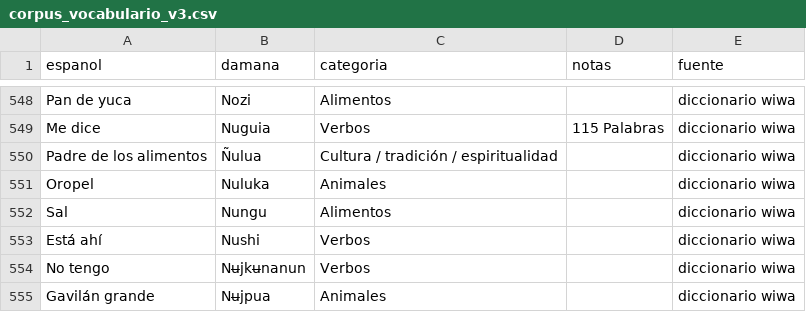
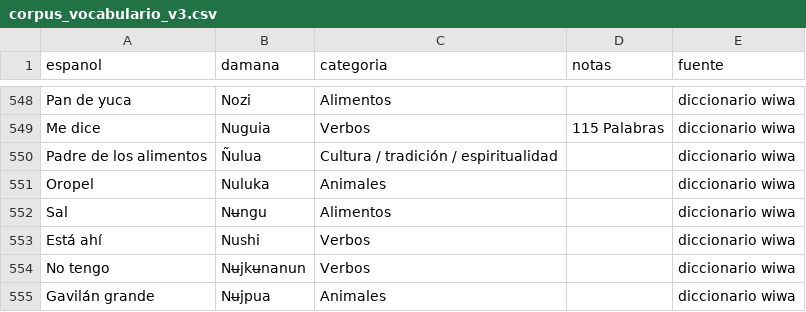
Before and after one commit to JuanCarlosGuti/traductorDumuna, a CSV file: datos/corpus_vocabulario_v3.csv, drawn as a sheet; only a part is shown, gaps mark what is left out.

```diff
--- a/datos/corpus_vocabulario_v3.csv
+++ b/datos/corpus_vocabulario_v3.csv
@@ -551,3 +551,3 @@ Padre de los alimentos,Ñulua,Cultura / tradición / espiritualidad,,diccionario
 Oropel,Nuluka,Animales,,diccionario wiwa
-Sal,Nungu,Alimentos,,diccionario wiwa
+Sal,Nʉngu,Alimentos,,diccionario wiwa
 Está ahí,Nushi,Verbos,,diccionario wiwa
```
